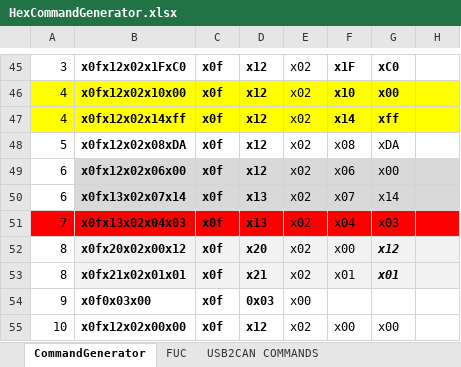
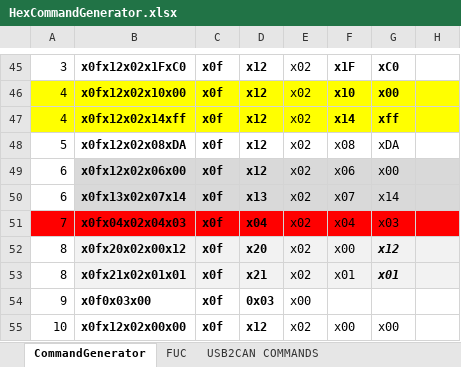
Before and after one commit to libriIPcko/RVC, an Excel workbook: Additional tools/HexCommandGenerator.xlsx, sheet CommandGenerator, drawn as a sheet; only a part is shown, gaps mark what is left out; values as stored, in another font and other column widths than the file's, no borders; the diff names each change by its address in the sheet, - before the commit and + after, or states it on an @@ line.

Commit message:
Fix BUG Timed sendig data, Task4NextWeek :T4NW:
+ missing break statement in the every case
+ New BUG: :-1:   :ambulance:
 timer.send(msTime) - this method does not adhere to msTime value. The sending of datas is too fast. {to fast /so fast/

Task for this week:
 + After manual initialization the device is stand by bus.off statement. The repeatedly is receiving this commands : "\x0F\t\x02\x02\x02" :alarm_clock:
     - Solve it and succesfully initialize the device.
    - Rewrite broke constans in the automatized #init CMD
 + To reache the communication between the USB2CAN converter
 + Preformating the received data to textBox readable ASCII datas
----------------------------------------------------
 + Code & Decode data for the BLDC motor
       - Use for this HexCommandGenerator + CMD Worspace for clear copy the generated excel command to the ownGUI.

:+1: :+1: :+1:
:alien:

```diff
--- a/Additional tools/HexCommandGenerator.xlsx (sheet CommandGenerator)
+++ b/Additional tools/HexCommandGenerator.xlsx (sheet CommandGenerator)
-B51: x0fx13x02x04x03
+B51: x0fx04x02x04x03
-D51: x13
+D51: x04
```
Also changed, not shown: sheet FUC, 3 other files.
